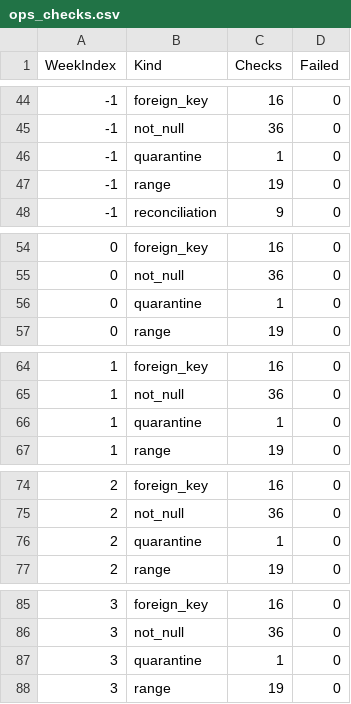
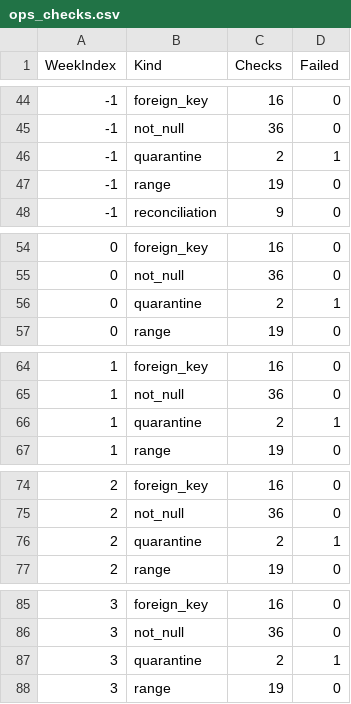
Before and after one commit to LUOaini1213/learning-analytics-oulad, a CSV file: dashboard/data/ops_checks.csv, drawn as a sheet; only a part is shown, gaps mark what is left out; the diff covers the shown part only.

```diff
--- a/dashboard/data/ops_checks.csv
+++ b/dashboard/data/ops_checks.csv
@@ -45,3 +45,3 @@ WeekIndex,Kind,Checks,Failed
 -1,not_null,36,0
--1,quarantine,1,0
+-1,quarantine,2,1
 -1,range,19,0
@@ -55,3 +55,3 @@ WeekIndex,Kind,Checks,Failed
 0,not_null,36,0
-0,quarantine,1,0
+0,quarantine,2,1
 0,range,19,0
@@ -65,3 +65,3 @@ WeekIndex,Kind,Checks,Failed
 1,not_null,36,0
-1,quarantine,1,0
+1,quarantine,2,1
 1,range,19,0
@@ -75,3 +75,3 @@ WeekIndex,Kind,Checks,Failed
 2,not_null,36,0
-2,quarantine,1,0
+2,quarantine,2,1
 2,range,19,0
@@ -86,3 +86,3 @@ WeekIndex,Kind,Checks,Failed
 3,not_null,36,0
-3,quarantine,1,0
+3,quarantine,2,1
 3,range,19,0
```
Also changed, not shown: 53 edited cells elsewhere in this file, dashboard/data/ops_run_log.csv, dashboard/expected_visual_values.csv, 42 other files.
